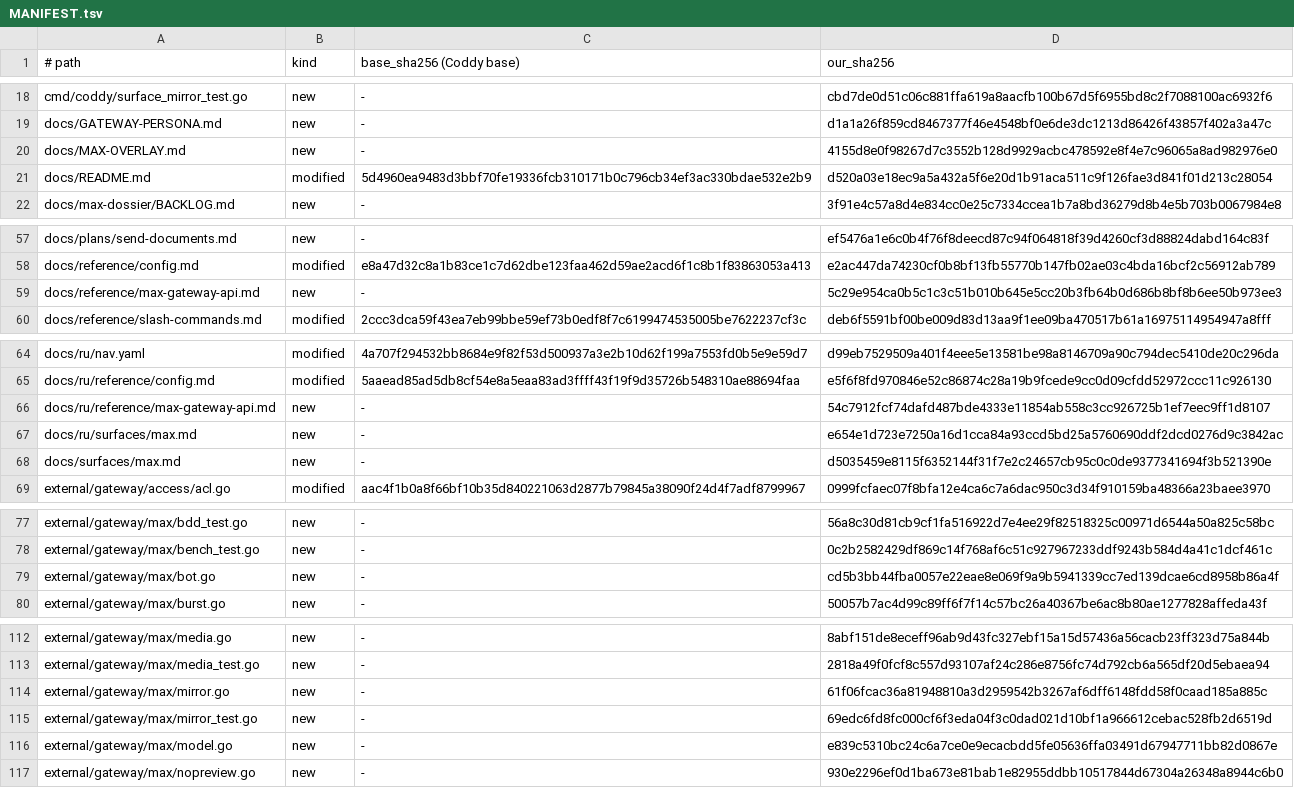
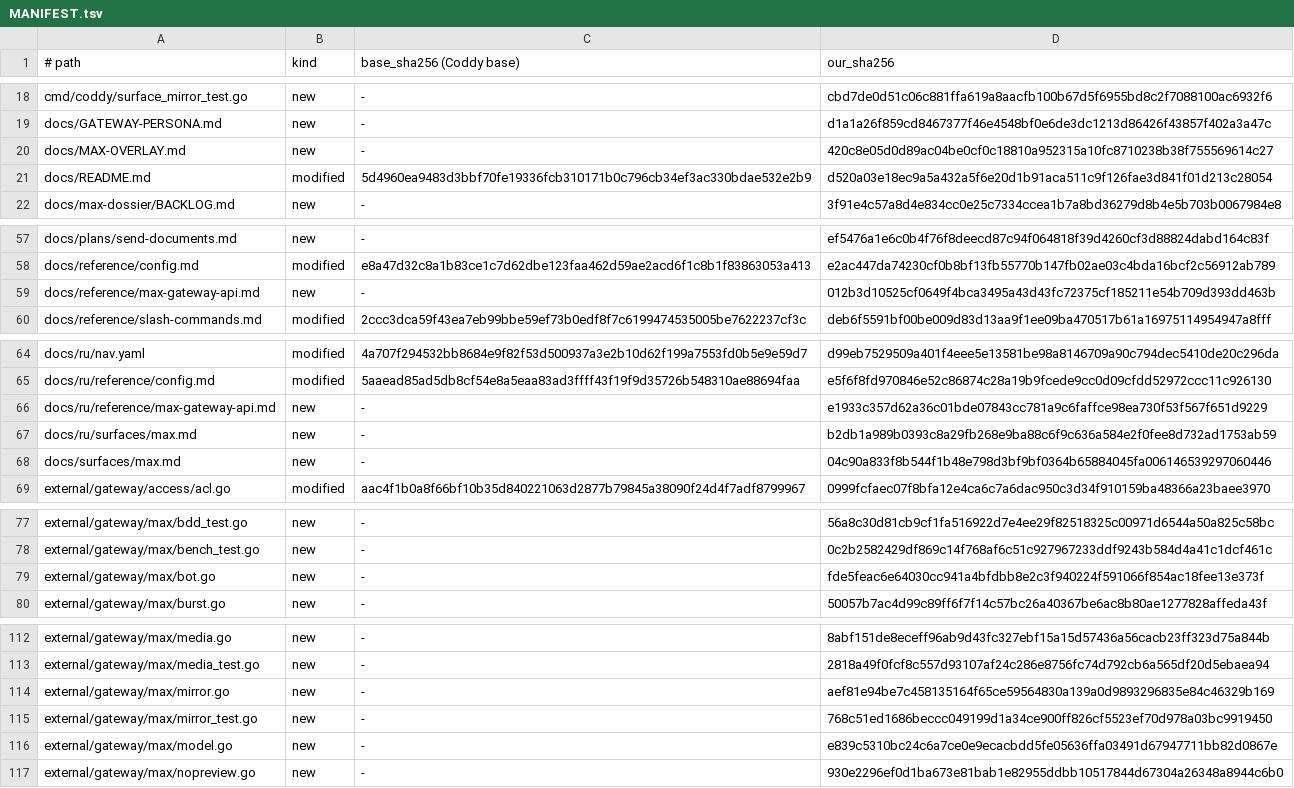
Before and after one commit to mrbp-20/M-G, a TSV file: MANIFEST.tsv, drawn as a sheet; only a part is shown, gaps mark what is left out; the diff covers the shown part only.

Commit message:
слой: «печатает» и на ходе из браузера (Coddy 1.4.34)
Признак «печатает» включался только в обработчике сообщения из MAX, поэтому
тот, кто писал в браузере, видел тишину от вопроса до ответа. Теперь hint
включает зеркало хода и гасит в конце; номер чата шлюз берёт из входящего
сообщения, потому что ключ личной беседы хранит человека.

Слой: 190 файлов, 137 новых, 53 заменяемых, манифест 191 строка.

```diff
--- a/MANIFEST.tsv
+++ b/MANIFEST.tsv
@@ -19,3 +19,3 @@ cmd/coddy/surface_mirror_test.go	new	-	cbd7de0d51c06c881ffa619a8aacfb100b67d5f69
 docs/GATEWAY-PERSONA.md	new	-	d1a1a26f859cd8467377f46e4548bf0e6de3dc1213d86426f43857f402a3a47c
-docs/MAX-OVERLAY.md	new	-	4155d8e0f98267d7c3552b128d9929acbc478592e8f4e7c96065a8ad982976e0
+docs/MAX-OVERLAY.md	new	-	420c8e05d0d89ac04be0cf0c18810a952315a10fc8710238b38f755569614c27
 docs/README.md	modified	5d4960ea9483d3bbf70fe19336fcb310171b0c796cb34ef3ac330bdae532e2b9	d520a03e18ec9a5a432a5f6e20d1b91aca511c9f126fae3d841f01d213c28054
@@ -58,3 +58,3 @@ docs/plans/send-documents.md	new	-	ef5476a1e6c0b4f76f8deecd87c94f064818f39d4260c
 docs/reference/config.md	modified	e8a47d32c8a1b83ce1c7d62dbe123faa462d59ae2acd6f1c8b1f83863053a413	e2ac447da74230cf0b8bf13fb55770b147fb02ae03c4bda16bcf2c56912ab789
-docs/reference/max-gateway-api.md	new	-	5c29e954ca0b5c1c3c51b010b645e5cc20b3fb64b0d686b8bf8b6ee50b973ee3
+docs/reference/max-gateway-api.md	new	-	012b3d10525cf0649f4bca3495a43d43fc72375cf185211e54b709d393dd463b
 docs/reference/slash-commands.md	modified	2ccc3dca59f43ea7eb99bbe59ef73b0edf8f7c6199474535005be7622237cf3c	deb6f5591bf00be009d83d13aa9f1ee09ba470517b61a16975114954947a8fff
@@ -65,5 +65,5 @@ docs/ru/nav.yaml	modified	4a707f294532bb8684e9f82f53d500937a3e2b10d62f199a7553fd
 docs/ru/reference/config.md	modified	5aaead85ad5db8cf54e8a5eaa83ad3ffff43f19f9d35726b548310ae88694faa	e5f6f8fd970846e52c86874c28a19b9fcede9cc0d09cfdd52972ccc11c926130
-docs/ru/reference/max-gateway-api.md	new	-	54c7912fcf74dafd487bde4333e11854ab558c3cc926725b1ef7eec9ff1d8107
-docs/ru/surfaces/max.md	new	-	e654e1d723e7250a16d1cca84a93ccd5bd25a5760690ddf2dcd0276d9c3842ac
-docs/surfaces/max.md	new	-	d5035459e8115f6352144f31f7e2c24657cb95c0c0de9377341694f3b521390e
+docs/ru/reference/max-gateway-api.md	new	-	e1933c357d62a36c01bde07843cc781a9c6faffce98ea730f53f567f651d9229
+docs/ru/surfaces/max.md	new	-	b2db1a989b0393c8a29fb268e9ba88c6f9c636a584e2f0fee8d732ad1753ab59
+docs/surfaces/max.md	new	-	04c90a833f8b544f1b48e798d3bf9bf0364b65884045fa006146539297060446
 external/gateway/access/acl.go	modified	aac4f1b0a8f66bf10b35d840221063d2877b79845a38090f24d4f7adf8799967	0999fcfaec07f8bfa12e4ca6c7a6dac950c3d34f910159ba48366a23baee3970
@@ -78,3 +78,3 @@ external/gateway/max/bdd_test.go	new	-	56a8c30d81cb9cf1fa516922d7e4ee29f82518325
 external/gateway/max/bench_test.go	new	-	0c2b2582429df869c14f768af6c51c927967233ddf9243b584d4a41c1dcf461c
-external/gateway/max/bot.go	new	-	cd5b3bb44fba0057e22eae8e069f9a9b5941339cc7ed139dcae6cd8958b86a4f
+external/gateway/max/bot.go	new	-	fde5feac6e64030cc941a4bfdbb8e2c3f940224f591066f854ac18fee13e373f
 external/gateway/max/burst.go	new	-	50057b7ac4d99c89ff6f7f14c57bc26a40367be6ac8b80ae1277828affeda43f
@@ -113,4 +113,4 @@ external/gateway/max/media.go	new	-	8abf151de8eceff96ab9d43fc327ebf15a15d57436a5
 external/gateway/max/media_test.go	new	-	2818a49f0fcf8c557d93107af24c286e8756fc74d792cb6a565df20d5ebaea94
-external/gateway/max/mirror.go	new	-	61f06fcac36a81948810a3d2959542b3267af6dff6148fdd58f0caad185a885c
-external/gateway/max/mirror_test.go	new	-	69edc6fd8fc000cf6f3eda04f3c0dad021d10bf1a966612cebac528fb2d6519d
+external/gateway/max/mirror.go	new	-	aef81e94be7c458135164f65ce59564830a139a0d9893296835e84c46329b169
+external/gateway/max/mirror_test.go	new	-	768c51ed1686beccc049199d1a34ce900ff826cf5523ef70d978a03bc9919450
 external/gateway/max/model.go	new	-	e839c5310bc24c6a7ce0e9ecacbdd5fe05636ffa03491d67947711bb82d0867e
```
Also changed, not shown: 1 edited cell elsewhere in this file, 11 other files.
